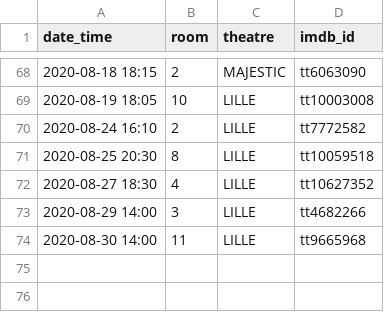
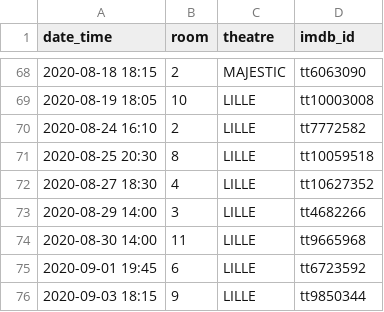
Before and after one commit to mcanouil/imdb_ratings, a CSV file: data/2020.csv, drawn as a sheet; only a part is shown, gaps mark what is left out; the diff names each change by its address in the sheet, - before the commit and + after, or states it on an @@ line.

```diff
--- a/data/2020.csv
+++ b/data/2020.csv
+row 75: 2020-09-01 19:45 | 6 | LILLE | tt6723592
+row 76: 2020-09-03 18:15 | 9 | LILLE | tt9850344
```
Also changed, not shown: data/ratings_ms.csv, 6 other files.
